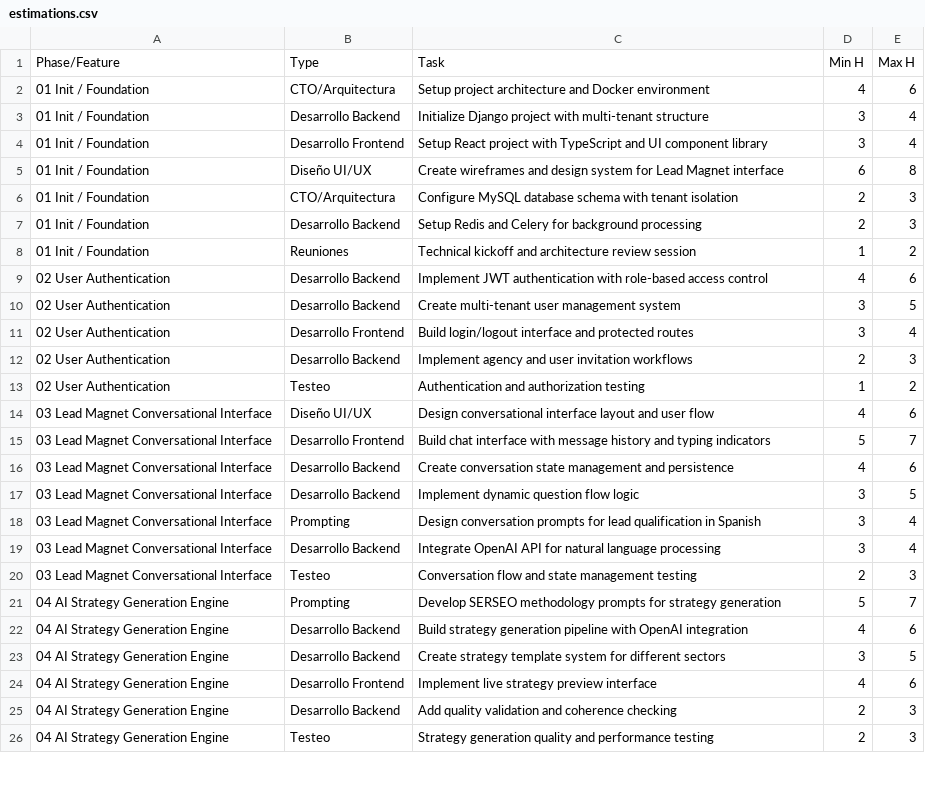
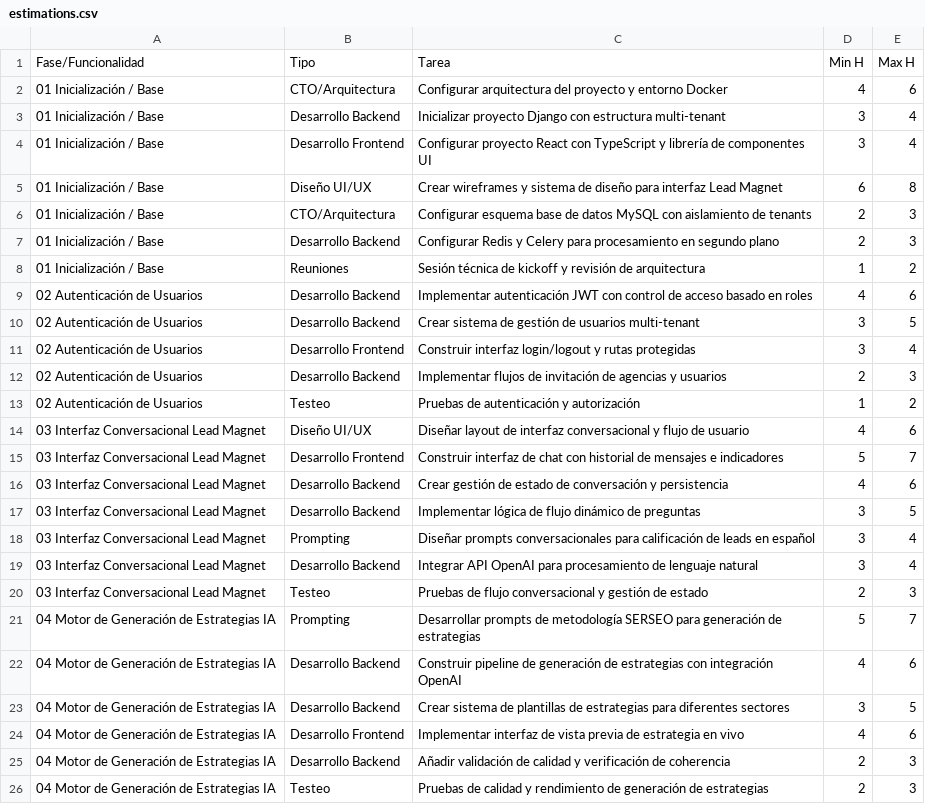
Before and after one commit to MateoSE2/generador_propuestas, a CSV file: Markezy/estimations/estimations.csv, drawn as a sheet; only a part is shown; the diff covers the shown part only.

```diff
--- a/Markezy/estimations/estimations.csv
+++ b/Markezy/estimations/estimations.csv
@@ -1,26 +1,26 @@
-Phase/Feature,Type,Task,Min H,Max H
-01 Init / Foundation,CTO/Arquitectura,Setup project architecture and Docker environment,4,6
-01 Init / Foundation,Desarrollo Backend,Initialize Django project with multi-tenant structure,3,4
-01 Init / Foundation,Desarrollo Frontend,Setup React project with TypeScript and UI component library,3,4
-01 Init / Foundation,Diseño UI/UX,Create wireframes and design system for Lead Magnet interface,6,8
-01 Init / Foundation,CTO/Arquitectura,Configure MySQL database schema with tenant isolation,2,3
-01 Init / Foundation,Desarrollo Backend,Setup Redis and Celery for background processing,2,3
-01 Init / Foundation,Reuniones,Technical kickoff and architecture review session,1,2
-02 User Authentication,Desarrollo Backend,Implement JWT authentication with role-based access control,4,6
-02 User Authentication,Desarrollo Backend,Create multi-tenant user management system,3,5
-02 User Authentication,Desarrollo Frontend,Build login/logout interface and protected routes,3,4
-02 User Authentication,Desarrollo Backend,Implement agency and user invitation workflows,2,3
-02 User Authentication,Testeo,Authentication and authorization testing,1,2
-03 Lead Magnet Conversational Interface,Diseño UI/UX,Design conversational interface layout and user flow,4,6
-03 Lead Magnet Conversational Interface,Desarrollo Frontend,Build chat interface with message history and typing indicators,5,7
-03 Lead Magnet Conversational Interface,Desarrollo Backend,Create conversation state management and persistence,4,6
-03 Lead Magnet Conversational Interface,Desarrollo Backend,Implement dynamic question flow logic,3,5
-03 Lead Magnet Conversational Interface,Prompting,Design conversation prompts for lead qualification in Spanish,3,4
-03 Lead Magnet Conversational Interface,Desarrollo Backend,Integrate OpenAI API for natural language processing,3,4
-03 Lead Magnet Conversational Interface,Testeo,Conversation flow and state management testing,2,3
-04 AI Strategy Generation Engine,Prompting,Develop SERSEO methodology prompts for strategy generation,5,7
-04 AI Strategy Generation Engine,Desarrollo Backend,Build strategy generation pipeline with OpenAI integration,4,6
-04 AI Strategy Generation Engine,Desarrollo Backend,Create strategy template system for different sectors,3,5
-04 AI Strategy Generation Engine,Desarrollo Frontend,Implement live strategy preview interface,4,6
-04 AI Strategy Generation Engine,Desarrollo Backend,Add quality validation and coherence checking,2,3
-04 AI Strategy Generation Engine,Testeo,Strategy generation quality and performance testing,2,3
+Fase/Funcionalidad,Tipo,Tarea,Min H,Max H
+01 Inicialización / Base,CTO/Arquitectura,Configurar arquitectura del proyecto y entorno Docker,4,6
+01 Inicialización / Base,Desarrollo Backend,Inicializar proyecto Django con estructura multi-tenant,3,4
+01 Inicialización / Base,Desarrollo Frontend,Configurar proyecto React con TypeScript y librería de componentes UI,3,4
+01 Inicialización / Base,Diseño UI/UX,Crear wireframes y sistema de diseño para interfaz Lead Magnet,6,8
+01 Inicialización / Base,CTO/Arquitectura,Configurar esquema base de datos MySQL con aislamiento de tenants,2,3
+01 Inicialización / Base,Desarrollo Backend,Configurar Redis y Celery para procesamiento en segundo plano,2,3
+01 Inicialización / Base,Reuniones,Sesión técnica de kickoff y revisión de arquitectura,1,2
+02 Autenticación de Usuarios,Desarrollo Backend,Implementar autenticación JWT con control de acceso basado en roles,4,6
+02 Autenticación de Usuarios,Desarrollo Backend,Crear sistema de gestión de usuarios multi-tenant,3,5
+02 Autenticación de Usuarios,Desarrollo Frontend,Construir interfaz login/logout y rutas protegidas,3,4
+02 Autenticación de Usuarios,Desarrollo Backend,Implementar flujos de invitación de agencias y usuarios,2,3
+02 Autenticación de Usuarios,Testeo,Pruebas de autenticación y autorización,1,2
+03 Interfaz Conversacional Lead Magnet,Diseño UI/UX,Diseñar layout de interfaz conversacional y flujo de usuario,4,6
+03 Interfaz Conversacional Lead Magnet,Desarrollo Frontend,Construir interfaz de chat con historial de mensajes e indicadores,5,7
+03 Interfaz Conversacional Lead Magnet,Desarrollo Backend,Crear gestión de estado de conversación y persistencia,4,6
+03 Interfaz Conversacional Lead Magnet,Desarrollo Backend,Implementar lógica de flujo dinámico de preguntas,3,5
+03 Interfaz Conversacional Lead Magnet,Prompting,Diseñar prompts conversacionales para calificación de leads en español,3,4
+03 Interfaz Conversacional Lead Magnet,Desarrollo Backend,Integrar API OpenAI para procesamiento de lenguaje natural,3,4
+03 Interfaz Conversacional Lead Magnet,Testeo,Pruebas de flujo conversacional y gestión de estado,2,3
+04 Motor de Generación de Estrategias IA,Prompting,Desarrollar prompts de metodología SERSEO para generación de estrategias,5,7
+04 Motor de Generación de Estrategias IA,Desarrollo Backend,Construir pipeline de generación de estrategias con integración OpenAI,4,6
+04 Motor de Generación de Estrategias IA,Desarrollo Backend,Crear sistema de plantillas de estrategias para diferentes sectores,3,5
+04 Motor de Generación de Estrategias IA,Desarrollo Frontend,Implementar interfaz de vista previa de estrategia en vivo,4,6
+04 Motor de Generación de Estrategias IA,Desarrollo Backend,Añadir validación de calidad y verificación de coherencia,2,3
+04 Motor de Generación de Estrategias IA,Testeo,Pruebas de calidad y rendimiento de generación de estrategias,2,3
```
Also changed, not shown: 56 edited cells elsewhere in this file, 13 other files.
